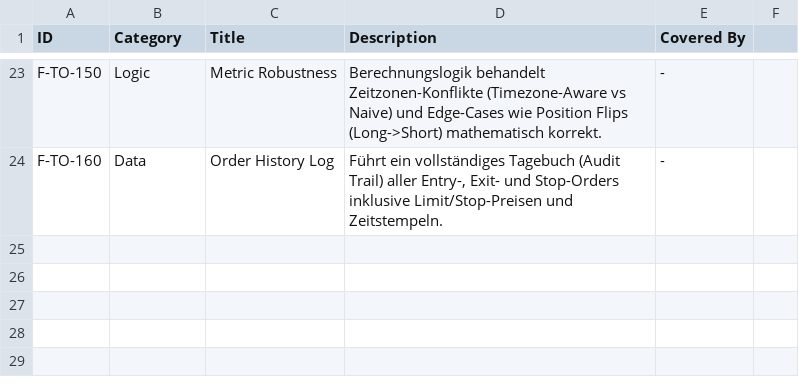
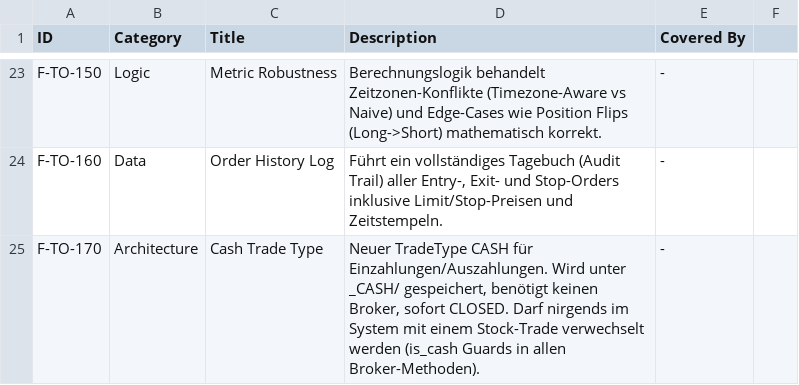
Before and after one commit to ganjoe/stock-logger-v5, a CSV file: py_tradeobject/alm_tradeobject.csv, drawn as a sheet; only a part is shown, gaps mark what is left out.

Commit message:
feat: add Matrix chat bot integration and support for cash transactions, while removing old trade generation scripts.

```diff
--- a/py_tradeobject/alm_tradeobject.csv
+++ b/py_tradeobject/alm_tradeobject.csv
@@ -24 +24,2 @@ F-TO-150,Logic,Metric Robustness,"Berechnungslogik behandelt Zeitzonen-Konflikte
 F-TO-160,Data,Order History Log,"Führt ein vollständiges Tagebuch (Audit Trail) aller Entry-, Exit- und Stop-Orders inklusive Limit/Stop-Preisen und Zeitstempeln.",-
+F-TO-170,Architecture,Cash Trade Type,"Neuer TradeType CASH für Einzahlungen/Auszahlungen. Wird unter _CASH/ gespeichert, benötigt keinen Broker, sofort CLOSED. Darf nirgends im System mit einem Stock-Trade verwechselt werden (is_cash Guards in allen Broker-Methoden).",-
```
Also changed, not shown: 15 other files.
